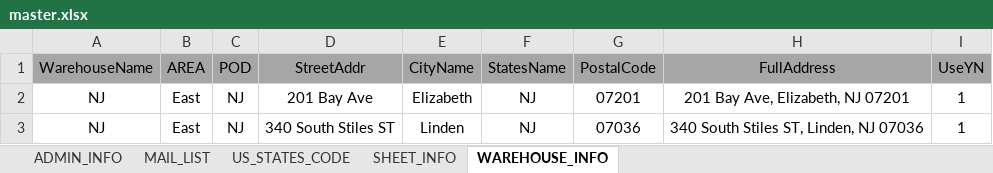
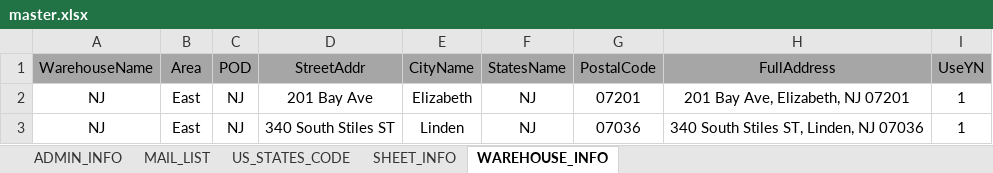
Before and after one commit to KyoungsupShin/US_ATP_BI, an Excel workbook: data/master.xlsx, sheet WAREHOUSE_INFO, drawn as a sheet; only a part is shown; values as stored, in another font and other column widths than the file's, no borders; the diff names each change by its address in the sheet, - before the commit and + after, or states it on an @@ line.

```diff
--- a/data/master.xlsx (sheet WAREHOUSE_INFO)
+++ b/data/master.xlsx (sheet WAREHOUSE_INFO)
-B1: AREA
+B1: Area
```
Also changed, not shown: sheet MAIL_LIST, sheet ADMIN_INFO, sheet SHEET_INFO, 18 other files.
